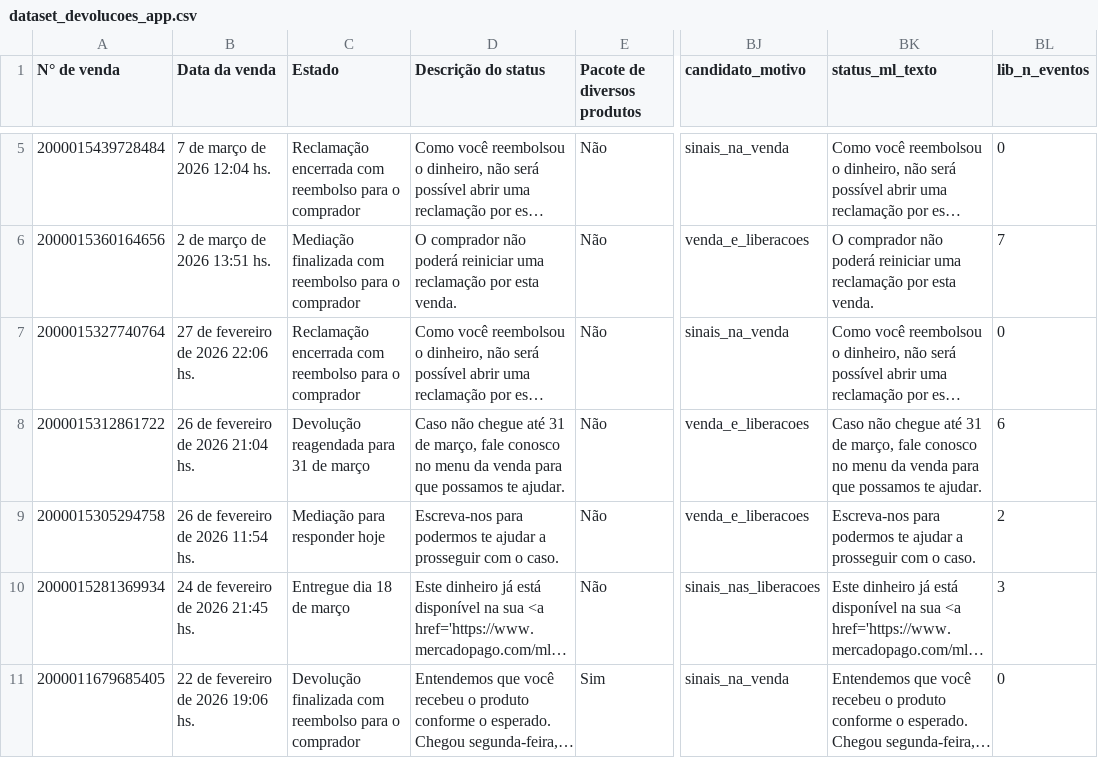
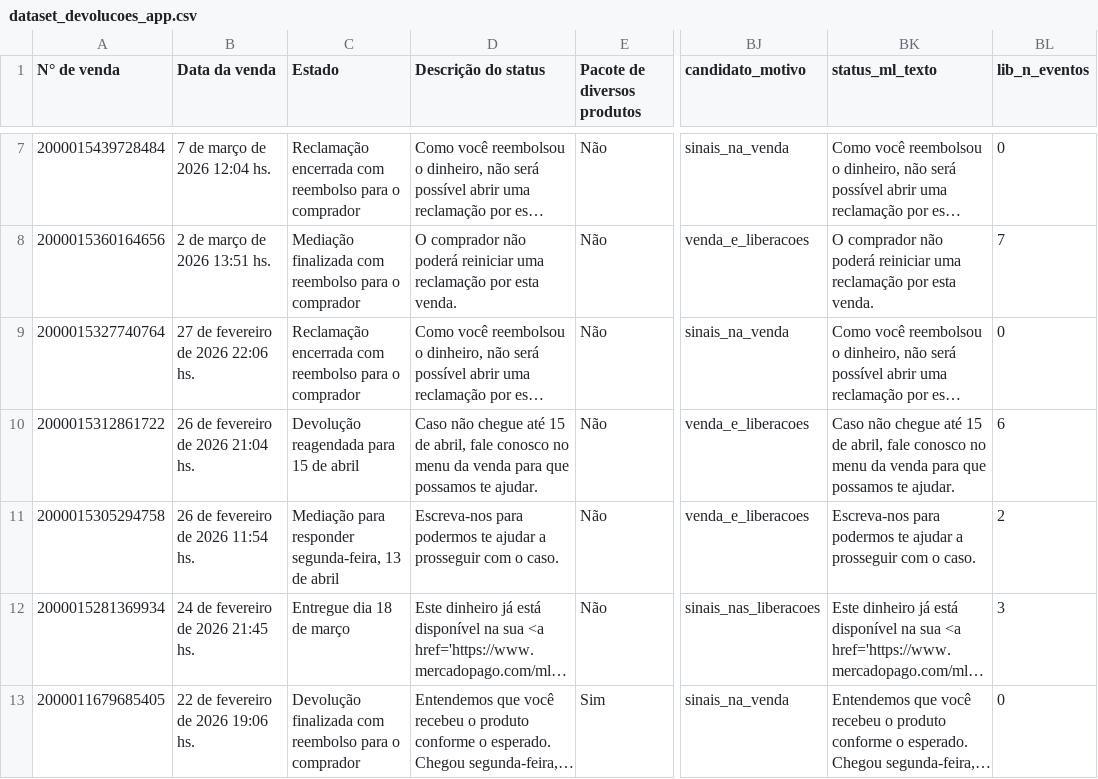
Before and after one commit to flaviacaetanoliveira-ui/FDL_Consultoria, a CSV file: data_products/cliente_2/gama_home/devolucoes/current/dataset_devolucoes_app.csv, drawn as a sheet; only a part is shown, gaps mark what is left out; long unchanged cells end in …; addresses are those after the commit; the diff covers the shown part only; the diff names each change by its address in the sheet, - before the commit and + after, or states it on an @@ line.

```diff
--- a/data_products/cliente_2/gama_home/devolucoes/current/dataset_devolucoes_app.csv
+++ b/data_products/cliente_2/gama_home/devolucoes/current/dataset_devolucoes_app.csv
-C10 (Estado): Devolução reagendada para 31 de março
+C10 (Estado): Devolução reagendada para 15 de abril
-D10 (Descrição do status): …chegue até 31 de março, fale conosco…
+D10 (Descrição do status): …chegue até 15 de abril, fale conosco…
-BK10 (status_ml_texto): …chegue até 31 de março, fale conosco…
+BK10 (status_ml_texto): …chegue até 15 de abril, fale conosco…
-C11 (Estado): Mediação para responder hoje
+C11 (Estado): Mediação para responder segunda-feira, 13 de abril
```
Also changed, not shown: 2 added rows and 10 edited cells elsewhere in this file, 10 other files.
